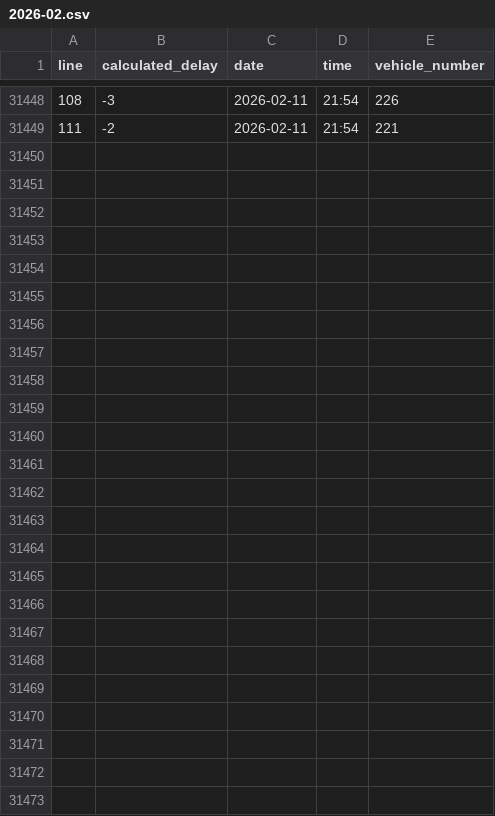
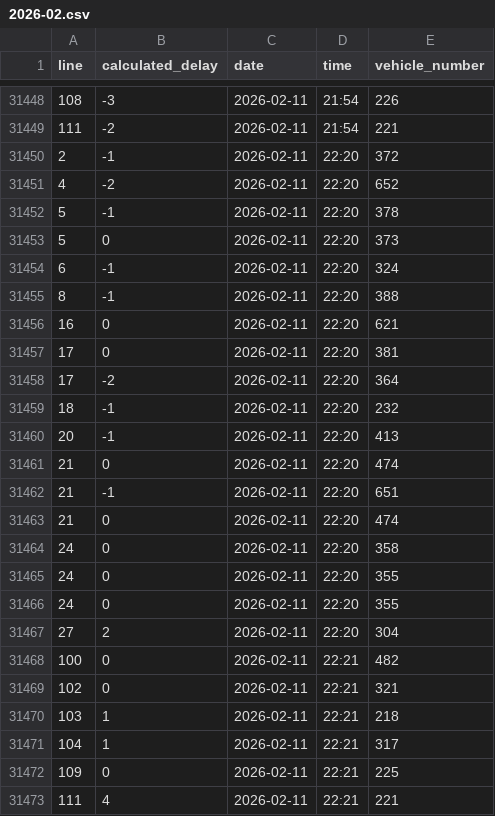
Before and after one commit to kubakalisciak/bus-delays, a CSV file: output/2026-02.csv, drawn as a sheet; only a part is shown, gaps mark what is left out; the diff names each change by its address in the sheet, - before the commit and + after, or states it on an @@ line.

```diff
--- a/output/2026-02.csv
+++ b/output/2026-02.csv
+row 31450: 2 | -1 | 2026-02-11 | 22:20 | 372
+row 31451: 4 | -2 | 2026-02-11 | 22:20 | 652
+row 31452: 5 | -1 | 2026-02-11 | 22:20 | 378
+row 31453: 5 | 0 | 2026-02-11 | 22:20 | 373
+row 31454: 6 | -1 | 2026-02-11 | 22:20 | 324
+row 31455: 8 | -1 | 2026-02-11 | 22:20 | 388
+row 31456: 16 | 0 | 2026-02-11 | 22:20 | 621
+row 31457: 17 | 0 | 2026-02-11 | 22:20 | 381
+row 31458: 17 | -2 | 2026-02-11 | 22:20 | 364
+row 31459: 18 | -1 | 2026-02-11 | 22:20 | 232
+row 31460: 20 | -1 | 2026-02-11 | 22:20 | 413
+row 31461: 21 | 0 | 2026-02-11 | 22:20 | 474
+row 31462: 21 | -1 | 2026-02-11 | 22:20 | 651
+row 31463: 21 | 0 | 2026-02-11 | 22:20 | 474
+row 31464: 24 | 0 | 2026-02-11 | 22:20 | 358
+row 31465: 24 | 0 | 2026-02-11 | 22:20 | 355
+row 31466: 24 | 0 | 2026-02-11 | 22:20 | 355
+row 31467: 27 | 2 | 2026-02-11 | 22:20 | 304
+row 31468: 100 | 0 | 2026-02-11 | 22:21 | 482
+row 31469: 102 | 0 | 2026-02-11 | 22:21 | 321
+row 31470: 103 | 1 | 2026-02-11 | 22:21 | 218
+row 31471: 104 | 1 | 2026-02-11 | 22:21 | 317
+row 31472: 109 | 0 | 2026-02-11 | 22:21 | 225
+row 31473: 111 | 4 | 2026-02-11 | 22:21 | 221
```
